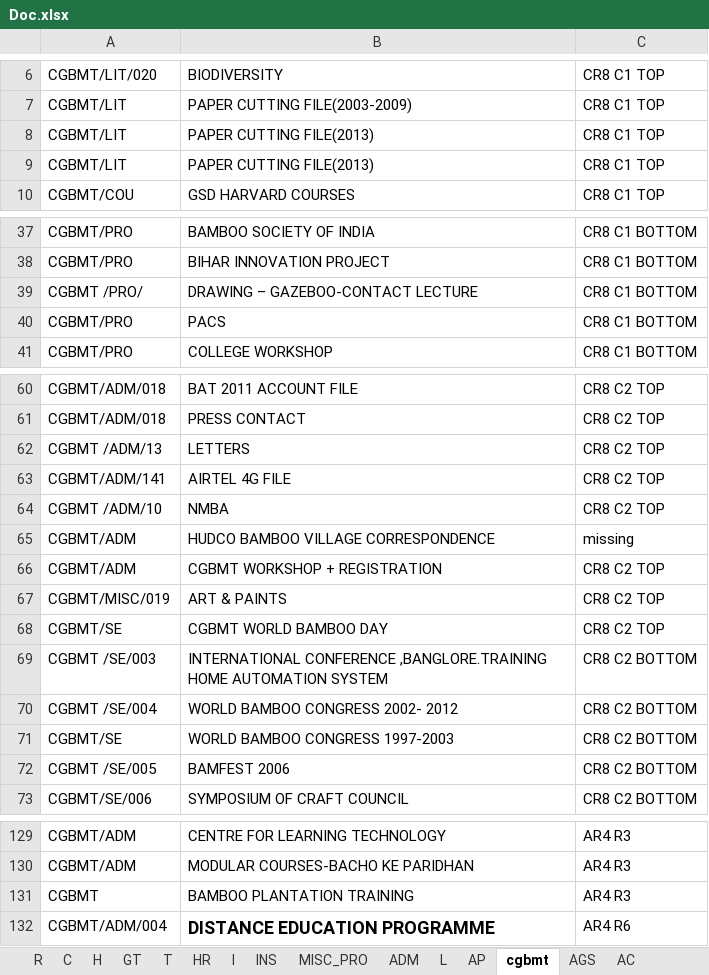
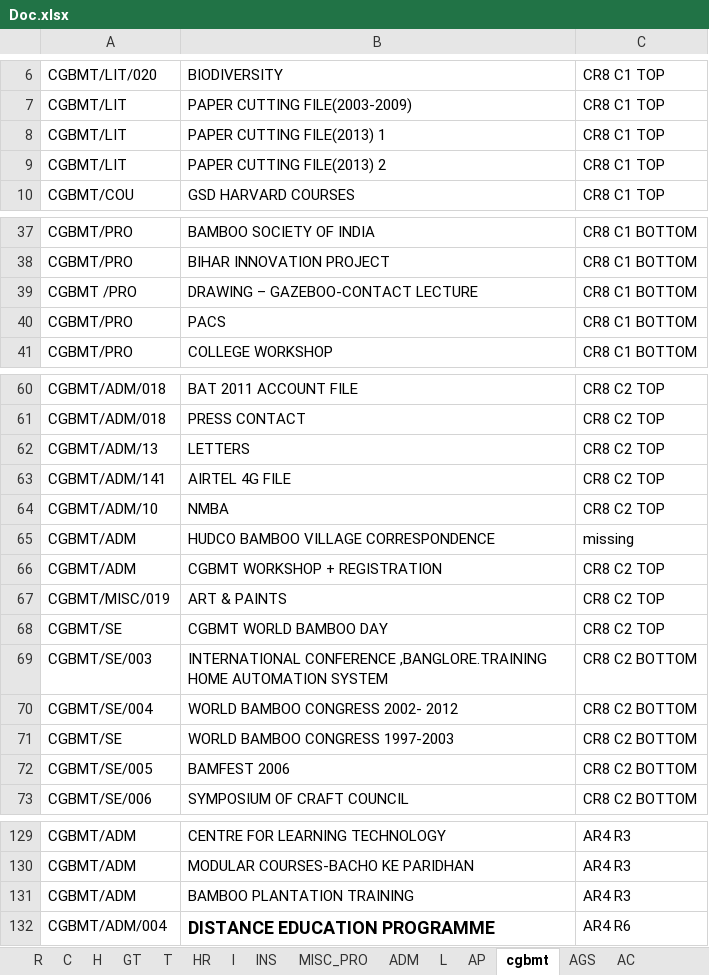
Before and after one commit to jagannath93/File-Management-System, an Excel workbook: Doc.xlsx, sheet cgbmt, drawn as a sheet; only a part is shown, gaps mark what is left out; values as stored, in another font and other column widths than the file's, no borders; the diff names each change by its address in the sheet, - before the commit and + after, or states it on an @@ line.

```diff
--- a/Doc.xlsx (sheet cgbmt)
+++ b/Doc.xlsx (sheet cgbmt)
-B8: PAPER CUTTING FILE(2013)
+B8: PAPER CUTTING FILE(2013) 1
-B9: PAPER CUTTING FILE(2013)
+B9: PAPER CUTTING FILE(2013) 2
-A39: CGBMT /PRO/
+A39: CGBMT /PRO
-A62: CGBMT /ADM/13
+A62: CGBMT/ADM/13
-A64: CGBMT /ADM/10
+A64: CGBMT/ADM/10
-A69: CGBMT /SE/003
+A69: CGBMT/SE/003
-A70: CGBMT /SE/004
+A70: CGBMT/SE/004
-A72: CGBMT /SE/005
+A72: CGBMT/SE/005
-A131: CGBMT
+A131: CGBMT/ADM
```
Also changed, not shown: sheet ADM, sheet GT, sheet OLD REPORTS, sheet R, sheet MISCILLENOUS, sheet POSTERS, 8 more sheets, other sheet tabs.
